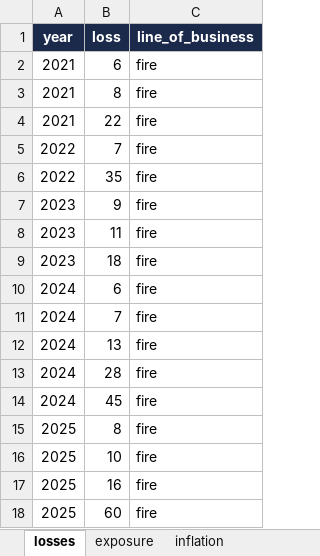
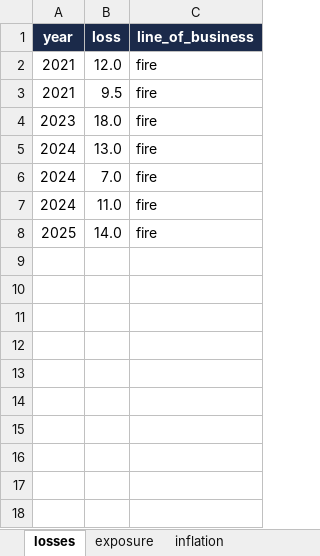
Before and after one commit to pacomc999/pacos-pricing-pipeline, an Excel workbook: input.xlsx, sheet losses, drawn as a sheet; values as stored, in another font and other column widths than the file's, no borders; removed rows and columns are numbered as before the commit, all else as after; the diff names each change by its address in the sheet, - before the commit and + after, or states it on an @@ line.

```diff
--- a/input.xlsx (sheet losses)
+++ b/input.xlsx (sheet losses)
-B2 (loss): 6
+B2 (loss): 12.0
-B3 (loss): 8
+B3 (loss): 9.5
-row 4: 2021 | 22 | fire
-row 5: 2022 | 7 | fire
-row 6: 2022 | 35 | fire
-B4 (loss): 9
+B4 (loss): 18.0
-row 8: 2023 | 11 | fire
-row 9: 2023 | 18 | fire
-B5 (loss): 6
+B5 (loss): 13.0
-B6 (loss): 7
+B6 (loss): 7.0
-B7 (loss): 13
+B7 (loss): 11.0
-row 13: 2024 | 28 | fire
-row 14: 2024 | 45 | fire
-B8 (loss): 8
+B8 (loss): 14.0
-row 16: 2025 | 10 | fire
-row 17: 2025 | 16 | fire
-row 18: 2025 | 60 | fire
```
Also changed, not shown: sheet inflation, sheet exposure, sheet parameters, 1 other file.
